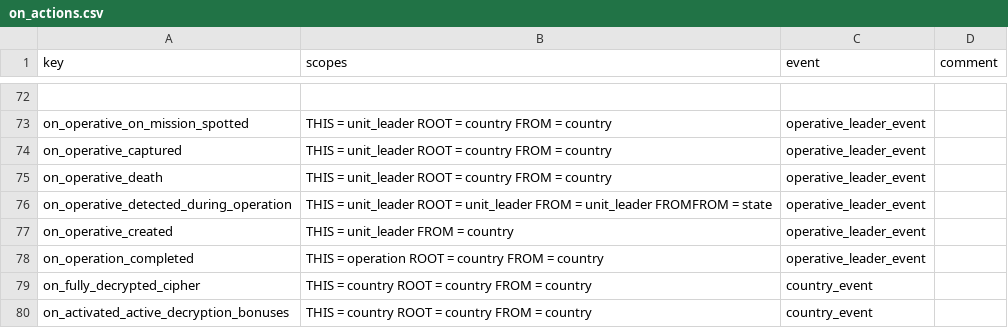
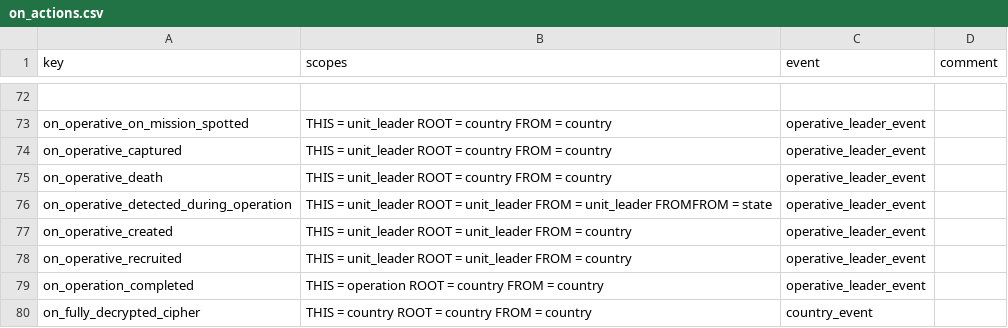
Before and after one commit to cwtools/cwtools-hoi4-config, a CSV file: Config/on_actions.csv, drawn as a sheet; only a part is shown, gaps mark what is left out; the shorter side is filled out with more unchanged rows.

Commit message:
Add some missing on_actions

```diff
--- a/Config/on_actions.csv
+++ b/Config/on_actions.csv
@@ -76,3 +76,4 @@ on_operative_death,THIS = unit_leader ROOT = country FROM = country,operative_le
 on_operative_detected_during_operation,THIS = unit_leader ROOT = unit_leader FROM = unit_leader FROMFROM = state,operative_leader_event,
-on_operative_created,THIS = unit_leader FROM = country,operative_leader_event,
+on_operative_created,THIS = unit_leader ROOT = unit_leader FROM = country,operative_leader_event,
+on_operative_recruited,THIS = unit_leader ROOT = unit_leader FROM = country,operative_leader_event,
 on_operation_completed,THIS = operation ROOT = country FROM = country,operative_leader_event,
```
Also changed, not shown: 1 other file.
